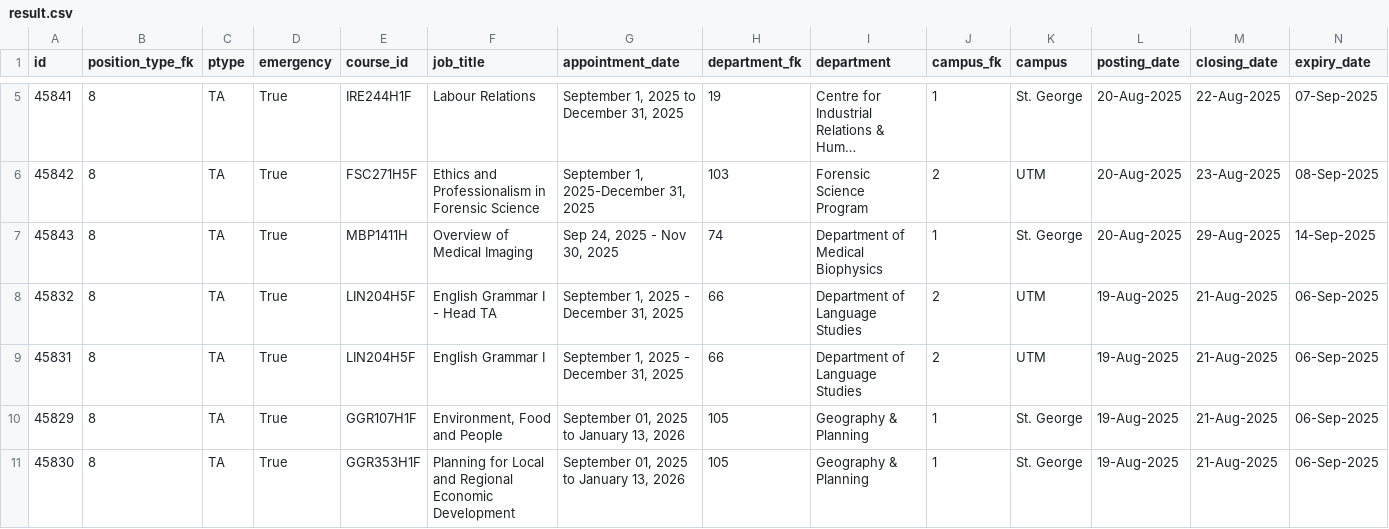
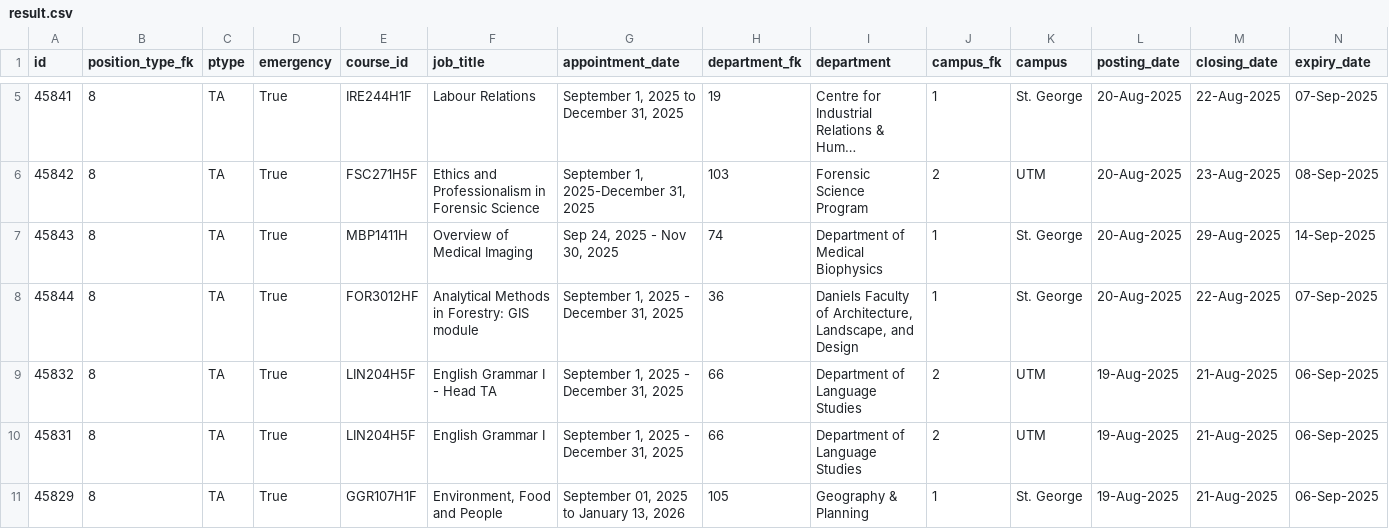
Before and after one commit to Nathan903/unit1.hrandequity.utoronto.ca, a CSV file: result.csv, drawn as a sheet; only a part is shown, gaps mark what is left out; the shorter side is filled out with more unchanged rows; long unchanged cells end in …; rows hold the shown columns only; the diff names each change by its address in the sheet, - before the commit and + after, or states it on an @@ line.

```diff
--- a/result.csv
+++ b/result.csv
+row 8: 45844 | 8 | TA | True | FOR3012HF | Analytical Methods in Forestry: GIS module | September 1, 2025 - December 31, 2025 | 36 | Daniels Faculty of Architecture, Landscape, and Design | 1 | St. George | 20-Aug-2025 | 22-Aug-2025 | 07-Sep-2025
```
Also changed, not shown: 1 other file.
